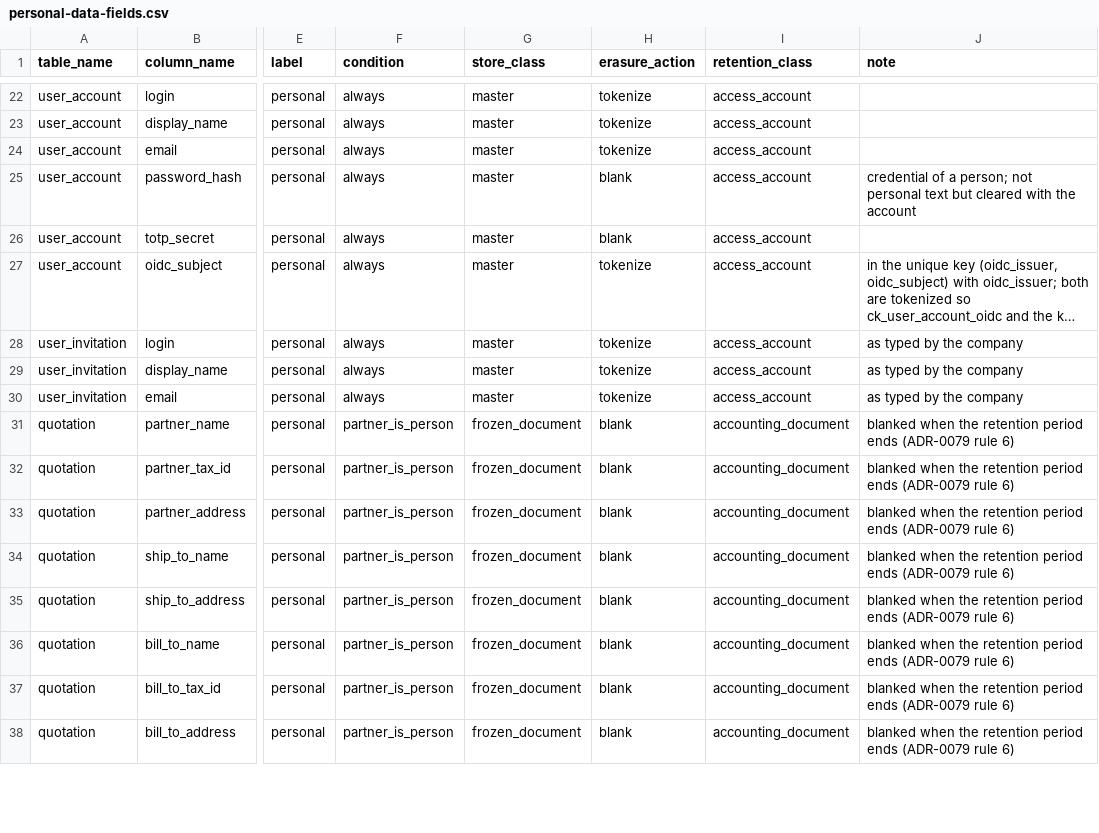
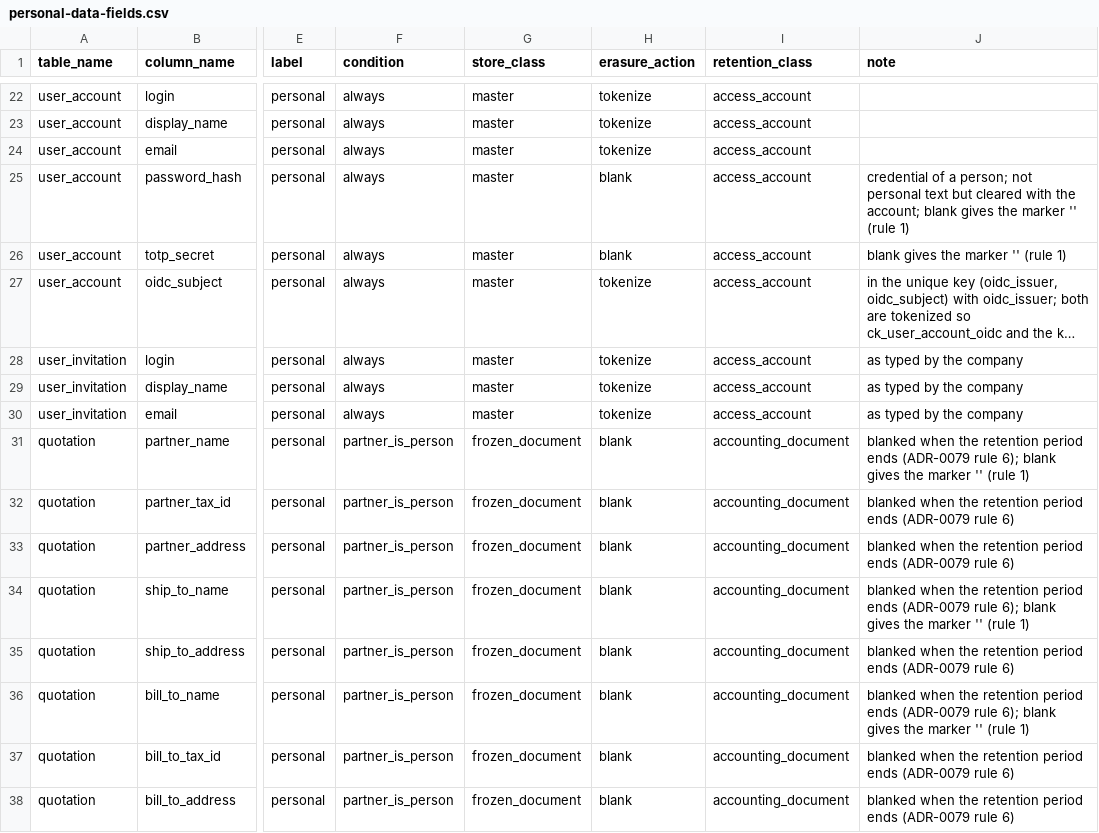
Before and after one commit to AnGaudium/ERPMe, a CSV file: docs/catalogs/personal-data-fields.csv, drawn as a sheet; only a part is shown, gaps mark what is left out; long unchanged cells end in …; the diff covers the shown part only; the diff names each change by its address in the sheet, - before the commit and + after, or states it on an @@ line.

```diff
--- a/docs/catalogs/personal-data-fields.csv
+++ b/docs/catalogs/personal-data-fields.csv
-J25 (note): …with the account
+J25 (note): …with the account; blank gives the marker '' (rule 1)
-J26 (note): (empty)
+J26 (note): blank gives the marker '' (rule 1)
-J31 (note): …(ADR-0079 rule 6)
+J31 (note): …(ADR-0079 rule 6); blank gives the marker '' (rule 1)
-J34 (note): …(ADR-0079 rule 6)
+J34 (note): …(ADR-0079 rule 6); blank gives the marker '' (rule 1)
-J36 (note): …(ADR-0079 rule 6)
+J36 (note): …(ADR-0079 rule 6); blank gives the marker '' (rule 1)
```
Also changed, not shown: 73 edited cells elsewhere in this file, docs/catalogs/invariants.csv, docs/catalogs/personal-data-exclusions.csv, 7 other files.
